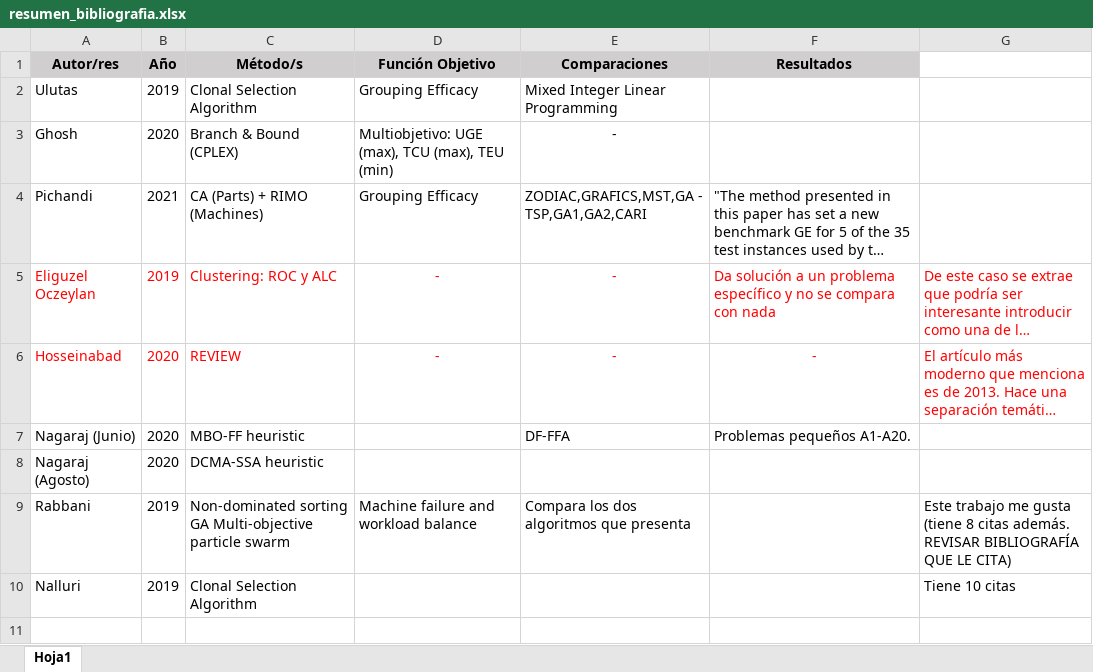
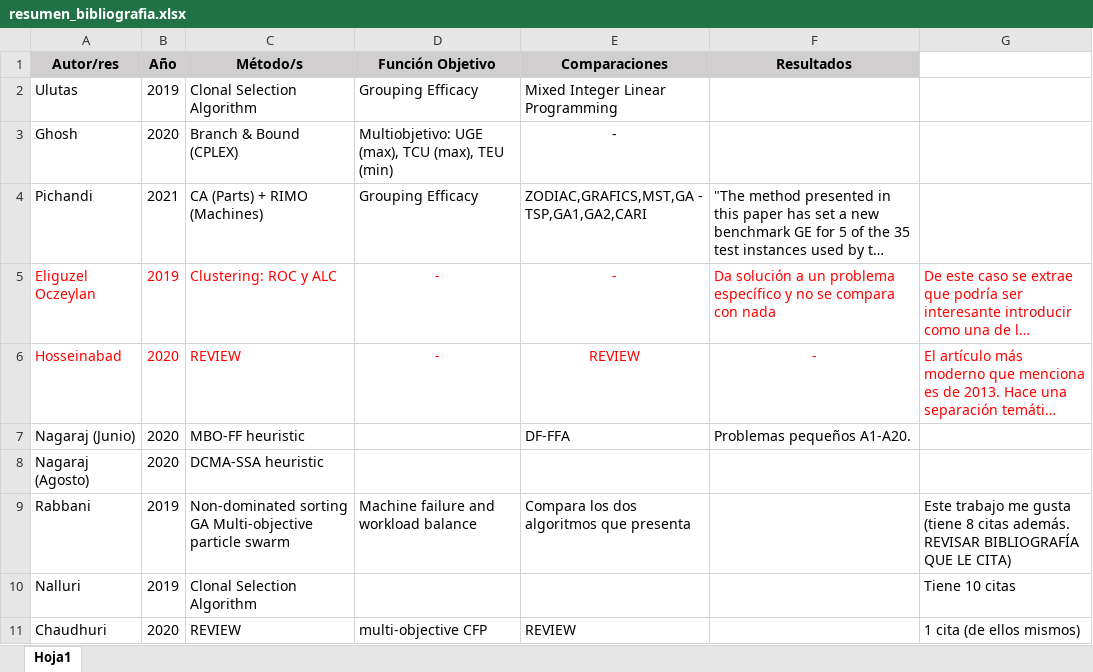
Before and after one commit to jossanlop/cell-formation, an Excel workbook: bibliografia/resumen_bibliografia.xlsx, sheet Hoja1, drawn as a sheet; long unchanged cells end in …; values as stored, in another font and other column widths than the file's, no borders; the diff names each change by its address in the sheet, - before the commit and + after, or states it on an @@ line.

```diff
--- a/bibliografia/resumen_bibliografia.xlsx (sheet Hoja1)
+++ b/bibliografia/resumen_bibliografia.xlsx (sheet Hoja1)
-E6 (Comparaciones): -
+E6 (Comparaciones): REVIEW
+row 11: Chaudhuri | 2020 | REVIEW | multi-objective CFP | REVIEW |  | 1 cita (de ellos mismos)
```
Also changed, not shown: 1 other file.
